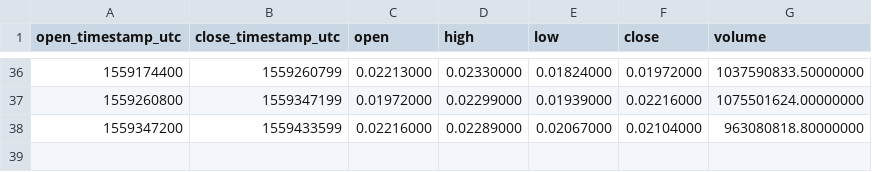
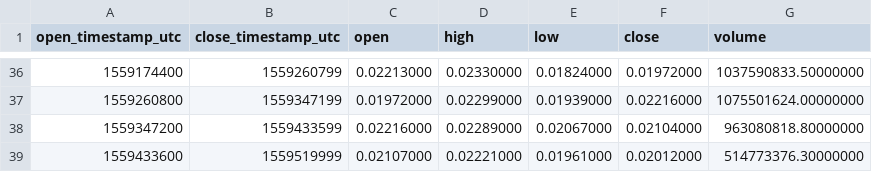
Before and after one commit to cryptobigbro/binance-MATICUSDT, a CSV file: binance-MATICUSDT-1d.csv, drawn as a sheet; only a part is shown, gaps mark what is left out; the diff names each change by its address in the sheet, - before the commit and + after, or states it on an @@ line.

```diff
--- a/binance-MATICUSDT-1d.csv
+++ b/binance-MATICUSDT-1d.csv
+row 39: 1559433600 | 1559519999 | 0.02107000 | 0.02221000 | 0.01961000 | 0.02012000 | 514773376.30000000
```
Also changed, not shown: binance-MATICUSDT-1h.csv.
